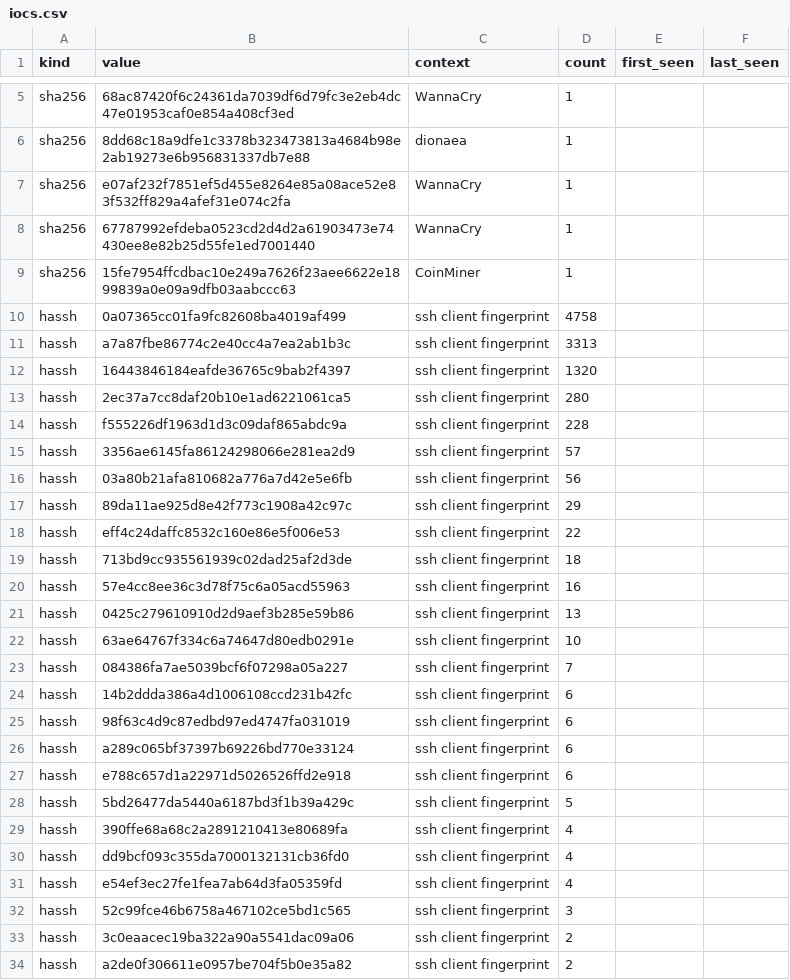
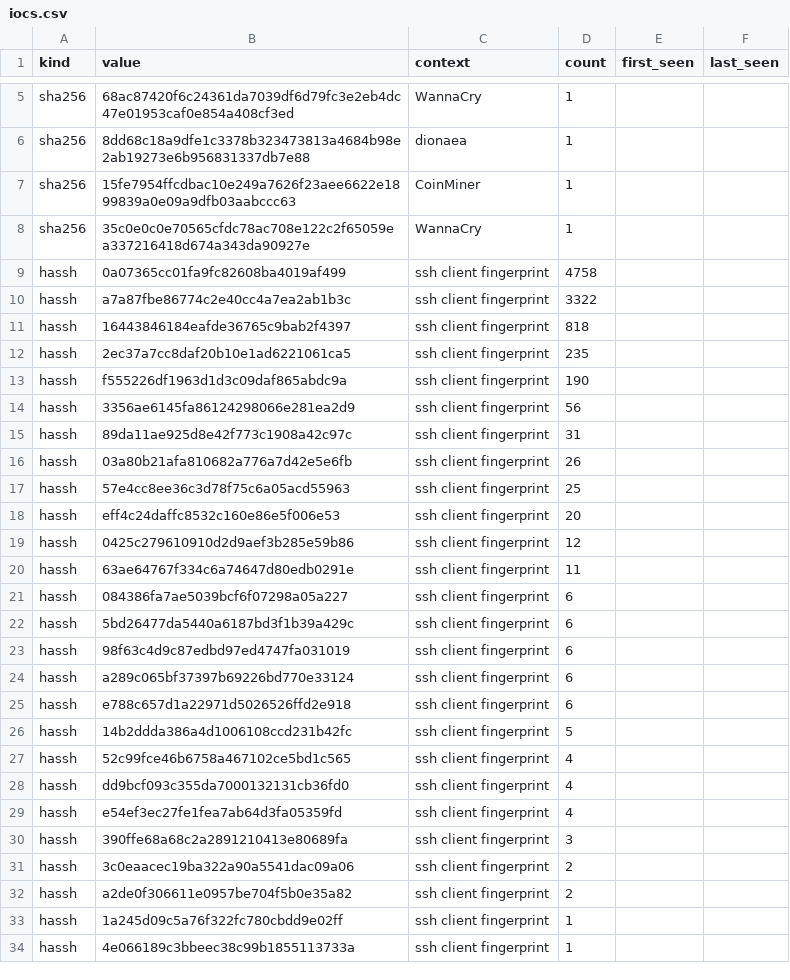
Before and after one commit to unerror/security, a CSV file: feeds/honeypot/iocs.csv, drawn as a sheet; only a part is shown, gaps mark what is left out; the shorter side is filled out with more unchanged rows; the diff covers the shown part only.

```diff
--- a/feeds/honeypot/iocs.csv
+++ b/feeds/honeypot/iocs.csv
@@ -6,20 +6,18 @@ sha256,68ac87420f6c24361da7039df6d79fc3e2eb4dc47e01953caf0e854a408cf3ed,WannaCry
 sha256,8dd68c18a9dfe1c3378b323473813a4684b98e2ab19273e6b956831337db7e88,dionaea,1,,
-sha256,e07af232f7851ef5d455e8264e85a08ace52e83f532ff829a4afef31e074c2fa,WannaCry,1,,
-sha256,67787992efdeba0523cd2d4d2a61903473e74430ee8e82b25d55fe1ed7001440,WannaCry,1,,
 sha256,15fe7954ffcdbac10e249a7626f23aee6622e1899839a0e09a9dfb03aabccc63,CoinMiner,1,,
+sha256,35c0e0c0e70565cfdc78ac708e122c2f65059ea337216418d674a343da90927e,WannaCry,1,,
 hassh,0a07365cc01fa9fc82608ba4019af499,ssh client fingerprint,4758,,
-hassh,a7a87fbe86774c2e40cc4a7ea2ab1b3c,ssh client fingerprint,3313,,
-hassh,16443846184eafde36765c9bab2f4397,ssh client fingerprint,1320,,
-hassh,2ec37a7cc8daf20b10e1ad6221061ca5,ssh client fingerprint,280,,
-hassh,f555226df1963d1d3c09daf865abdc9a,ssh client fingerprint,228,,
-hassh,3356ae6145fa86124298066e281ea2d9,ssh client fingerprint,57,,
-hassh,03a80b21afa810682a776a7d42e5e6fb,ssh client fingerprint,56,,
-hassh,89da11ae925d8e42f773c1908a42c97c,ssh client fingerprint,29,,
-hassh,eff4c24daffc8532c160e86e5f006e53,ssh client fingerprint,22,,
-hassh,713bd9cc935561939c02dad25af2d3de,ssh client fingerprint,18,,
-hassh,57e4cc8ee36c3d78f75c6a05acd55963,ssh client fingerprint,16,,
-hassh,0425c279610910d2d9aef3b285e59b86,ssh client fingerprint,13,,
-hassh,63ae64767f334c6a74647d80edb0291e,ssh client fingerprint,10,,
-hassh,084386fa7ae5039bcf6f07298a05a227,ssh client fingerprint,7,,
-hassh,14b2ddda386a4d1006108ccd231b42fc,ssh client fingerprint,6,,
+hassh,a7a87fbe86774c2e40cc4a7ea2ab1b3c,ssh client fingerprint,3322,,
+hassh,16443846184eafde36765c9bab2f4397,ssh client fingerprint,818,,
+hassh,2ec37a7cc8daf20b10e1ad6221061ca5,ssh client fingerprint,235,,
+hassh,f555226df1963d1d3c09daf865abdc9a,ssh client fingerprint,190,,
+hassh,3356ae6145fa86124298066e281ea2d9,ssh client fingerprint,56,,
+hassh,89da11ae925d8e42f773c1908a42c97c,ssh client fingerprint,31,,
+hassh,03a80b21afa810682a776a7d42e5e6fb,ssh client fingerprint,26,,
+hassh,57e4cc8ee36c3d78f75c6a05acd55963,ssh client fingerprint,25,,
+hassh,eff4c24daffc8532c160e86e5f006e53,ssh client fingerprint,20,,
+hassh,0425c279610910d2d9aef3b285e59b86,ssh client fingerprint,12,,
+hassh,63ae64767f334c6a74647d80edb0291e,ssh client fingerprint,11,,
+hassh,084386fa7ae5039bcf6f07298a05a227,ssh client fingerprint,6,,
+hassh,5bd26477da5440a6187bd3f1b39a429c,ssh client fingerprint,6,,
 hassh,98f63c4d9c87edbd97ed4747fa031019,ssh client fingerprint,6,,
@@ -27,7 +25,7 @@ hassh,a289c065bf37397b69226bd770e33124,ssh client fingerprint,6,,
 hassh,e788c657d1a22971d5026526ffd2e918,ssh client fingerprint,6,,
-hassh,5bd26477da5440a6187bd3f1b39a429c,ssh client fingerprint,5,,
-hassh,390ffe68a68c2a2891210413e80689fa,ssh client fingerprint,4,,
+hassh,14b2ddda386a4d1006108ccd231b42fc,ssh client fingerprint,5,,
+hassh,52c99fce46b6758a467102ce5bd1c565,ssh client fingerprint,4,,
 hassh,dd9bcf093c355da7000132131cb36fd0,ssh client fingerprint,4,,
 hassh,e54ef3ec27fe1fea7ab64d3fa05359fd,ssh client fingerprint,4,,
-hassh,52c99fce46b6758a467102ce5bd1c565,ssh client fingerprint,3,,
+hassh,390ffe68a68c2a2891210413e80689fa,ssh client fingerprint,3,,
 hassh,3c0eaacec19ba322a90a5541dac09a06,ssh client fingerprint,2,,
```
Also changed, not shown: 1 removed row elsewhere in this file, 12 other files.
